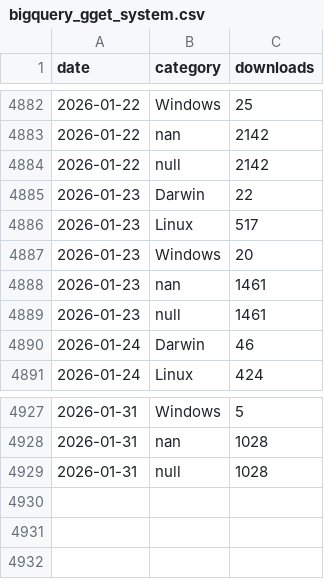
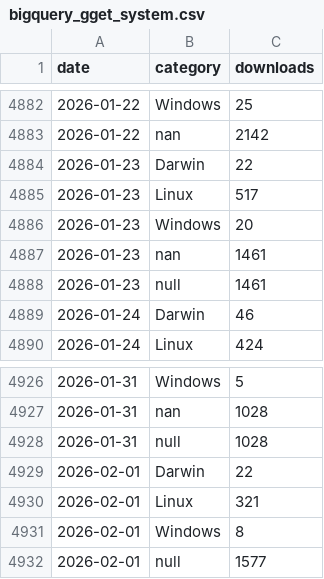
Before and after one commit to lauraluebbert/gget_downloads, a CSV file: data/bigquery_gget_system.csv, drawn as a sheet; only a part is shown, gaps mark what is left out.

```diff
--- a/data/bigquery_gget_system.csv
+++ b/data/bigquery_gget_system.csv
@@ -4883,3 +4883,2 @@ date,category,downloads
 2026-01-22,nan,2142
-2026-01-22,null,2142
 2026-01-23,Darwin,22
@@ -4929 +4928,5 @@ date,category,downloads
 2026-01-31,null,1028
+2026-02-01,Darwin,22
+2026-02-01,Linux,321
+2026-02-01,Windows,8
+2026-02-01,null,1577
```
Also changed, not shown: data/bigquery_gget_country.csv, data/bigquery_gget_daily.csv, 10 other files.
